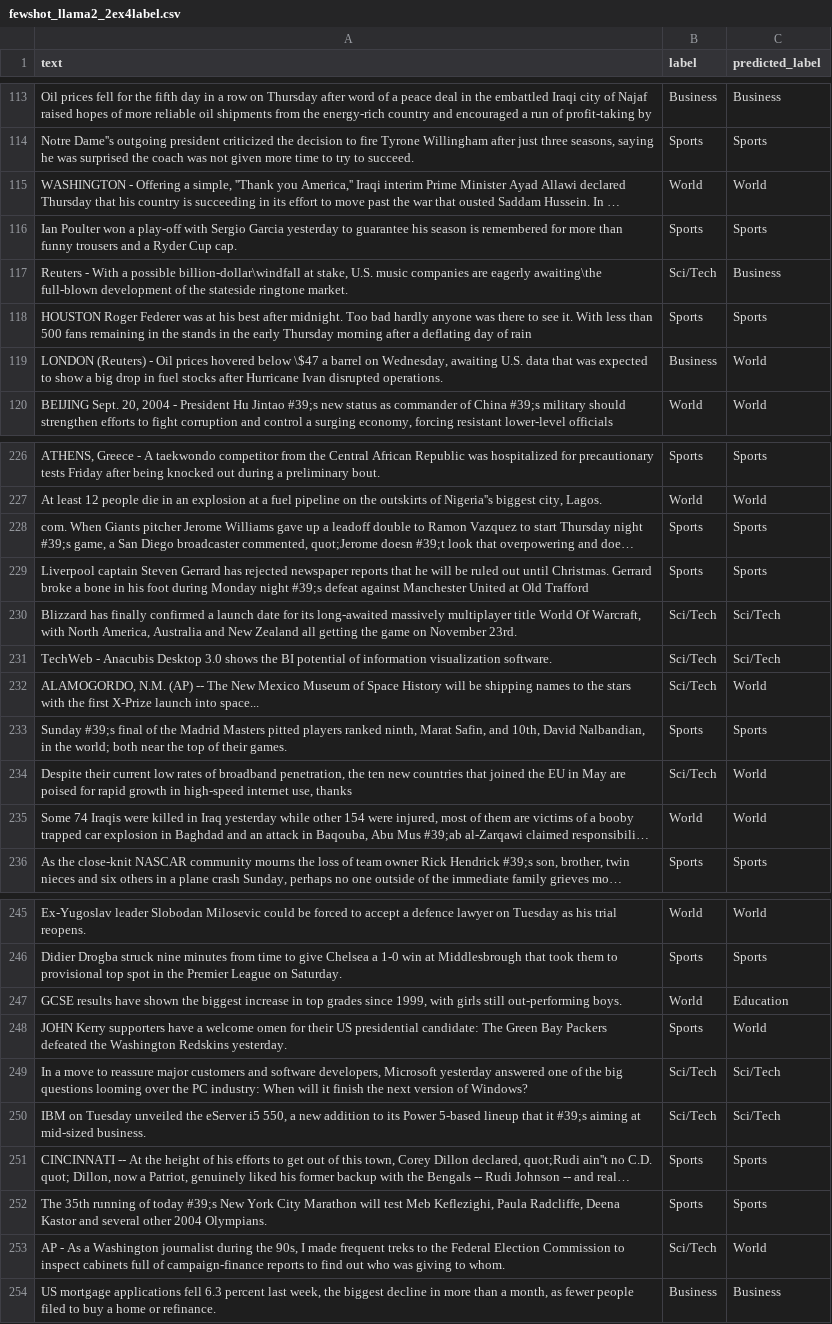
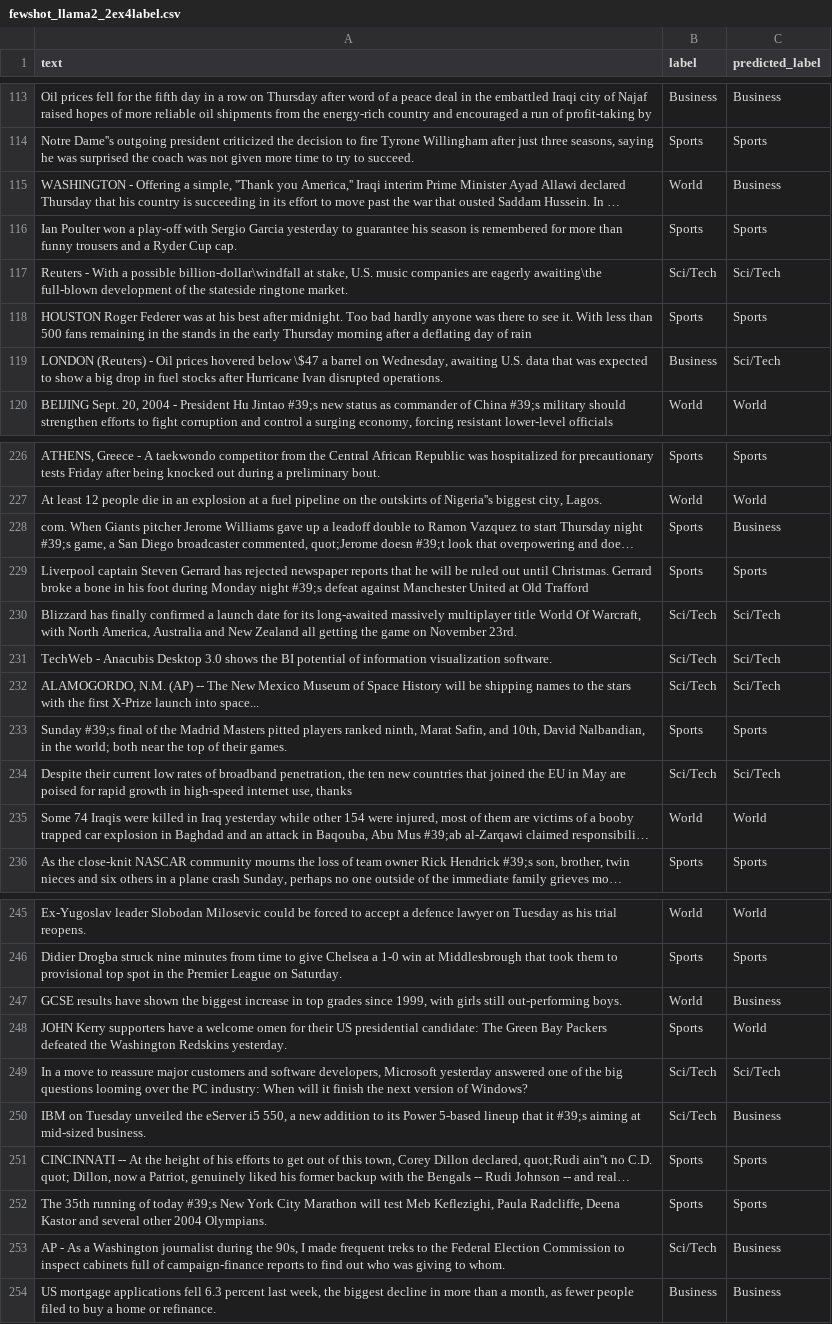
Before and after one commit to AlessandroGhiotto/thesis-nlp, a CSV file: src/agnews/experiments/fewshotCasualLM_500samples/fewshot_llama2_2ex4label.csv, drawn as a sheet; only a part is shown, gaps mark what is left out; long unchanged cells end in …; the diff covers the shown part only; the diff names each change by its address in the sheet, - before the commit and + after, or states it on an @@ line.

```diff
--- a/src/agnews/experiments/fewshotCasualLM_500samples/fewshot_llama2_2ex4label.csv
+++ b/src/agnews/experiments/fewshotCasualLM_500samples/fewshot_llama2_2ex4label.csv
-C115 (predicted_label): World
+C115 (predicted_label): Business
-C117 (predicted_label): Business
+C117 (predicted_label): Sci/Tech
-C119 (predicted_label): World
+C119 (predicted_label): Sci/Tech
-C228 (predicted_label): Sports
+C228 (predicted_label): Business
-C232 (predicted_label): World
+C232 (predicted_label): Sci/Tech
-C234 (predicted_label): World
+C234 (predicted_label): Sci/Tech
-C247 (predicted_label): Education
+C247 (predicted_label): Business
-C250 (predicted_label): Sci/Tech
+C250 (predicted_label): Business
-C253 (predicted_label): World
+C253 (predicted_label): Business
```
Also changed, not shown: 42 edited cells elsewhere in this file, src/agnews/experiments/fewshotCasualLM_500samples/fewshotCasualLM_results_dev.csv, src/agnews/experiments/fewshotCasualLM_500samples/fewshot_deepseek_1ex4label.csv, 4 other files.
